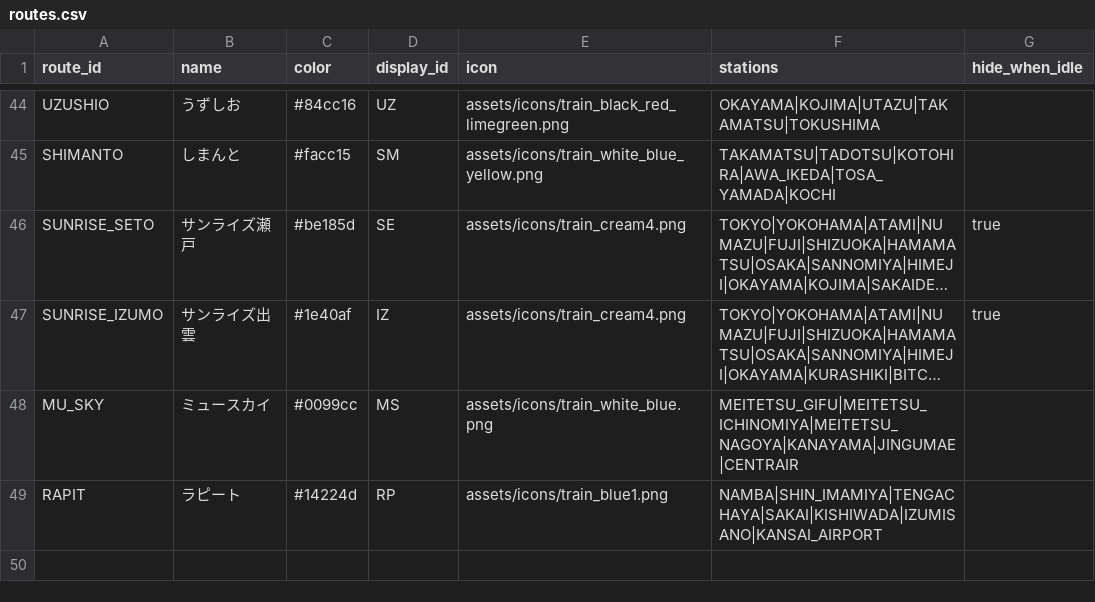
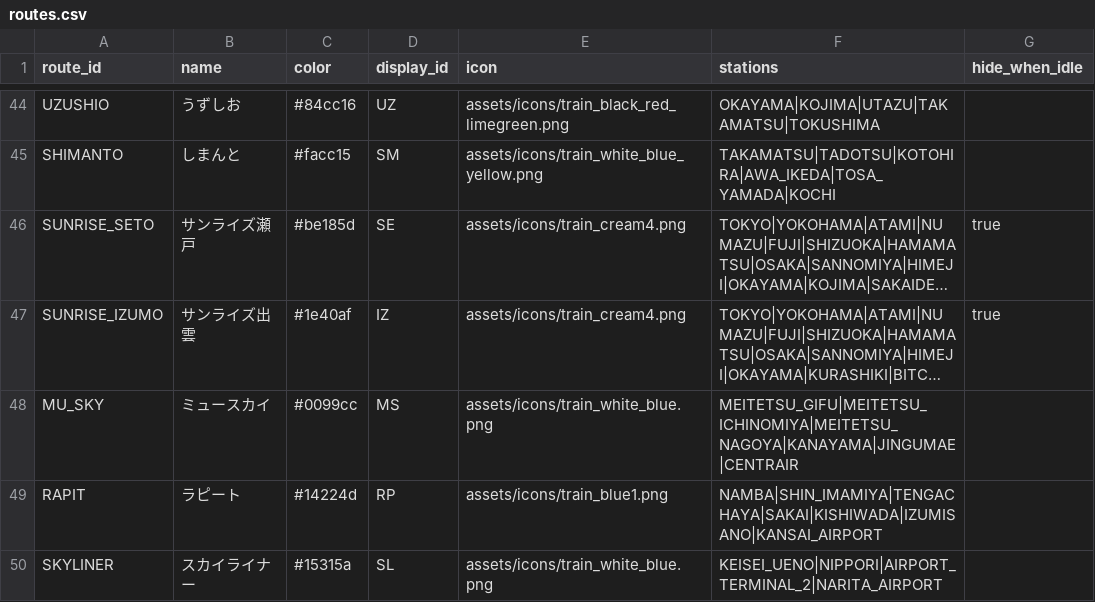
Before and after one commit to tetsuhagi/tetsudou-map-jp, a CSV file: data/routes.csv, drawn as a sheet; only a part is shown, gaps mark what is left out; long unchanged cells end in ….

```diff
--- a/data/routes.csv
+++ b/data/routes.csv
@@ -49 +49,2 @@ MU_SKY,ミュースカイ,#0099cc,MS,assets/icons/train_white_blue.png,MEITETSU_
 RAPIT,ラピート,#14224d,RP,assets/icons/train_blue1.png,NAMBA|SHIN_IMAMIYA|TENGACHAYA|SAKAI|KISHIWADA|IZUMISANO|KANSAI_AIRPORT,
+SKYLINER,スカイライナー,#15315a,SL,assets/icons/train_white_blue.png,KEISEI_UENO|NIPPORI|AIRPORT_TERMINAL_2|NARITA_AIRPORT,
```
Also changed, not shown: data/stations.csv, 8 other files.
